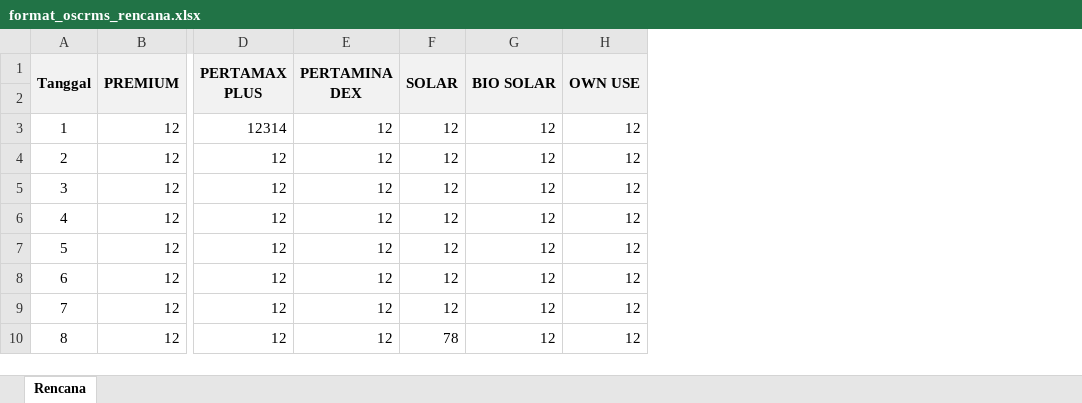
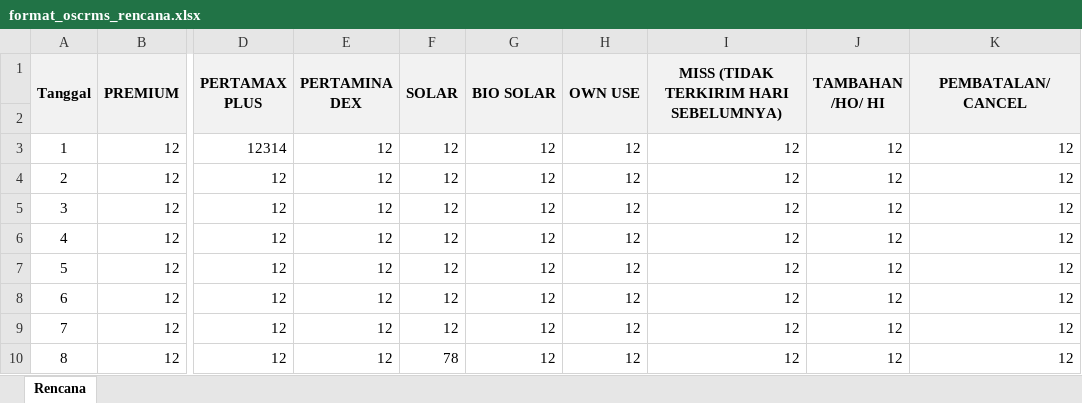
Before and after one commit to ansharabdullah/RMS, an Excel workbook: assets/file/format_oscrms_rencana.xlsx, sheet Rencana, drawn as a sheet; only a part is shown, gaps mark what is left out; values as stored, in another font and other column widths than the file's, no borders; the diff names each change by its address in the sheet, - before the commit and + after, or states it on an @@ line.

```diff
--- a/assets/file/format_oscrms_rencana.xlsx (sheet Rencana)
+++ b/assets/file/format_oscrms_rencana.xlsx (sheet Rencana)
+column I, rows 1-10: MISS (TIDAK TERKIRIM HARI SEBELUMNYA) |  | 12 | 12 | 12 | 12 | 12 | 12 | 12 | 12
+column J (TAMBAHAN /HO/ HI), rows 3-10: all 12
+column K (PEMBATALAN/CANCEL), rows 3-10: all 12
```
Also changed, not shown: downloads/Format_oscrms_rencana.xlsx, 9 other files.
